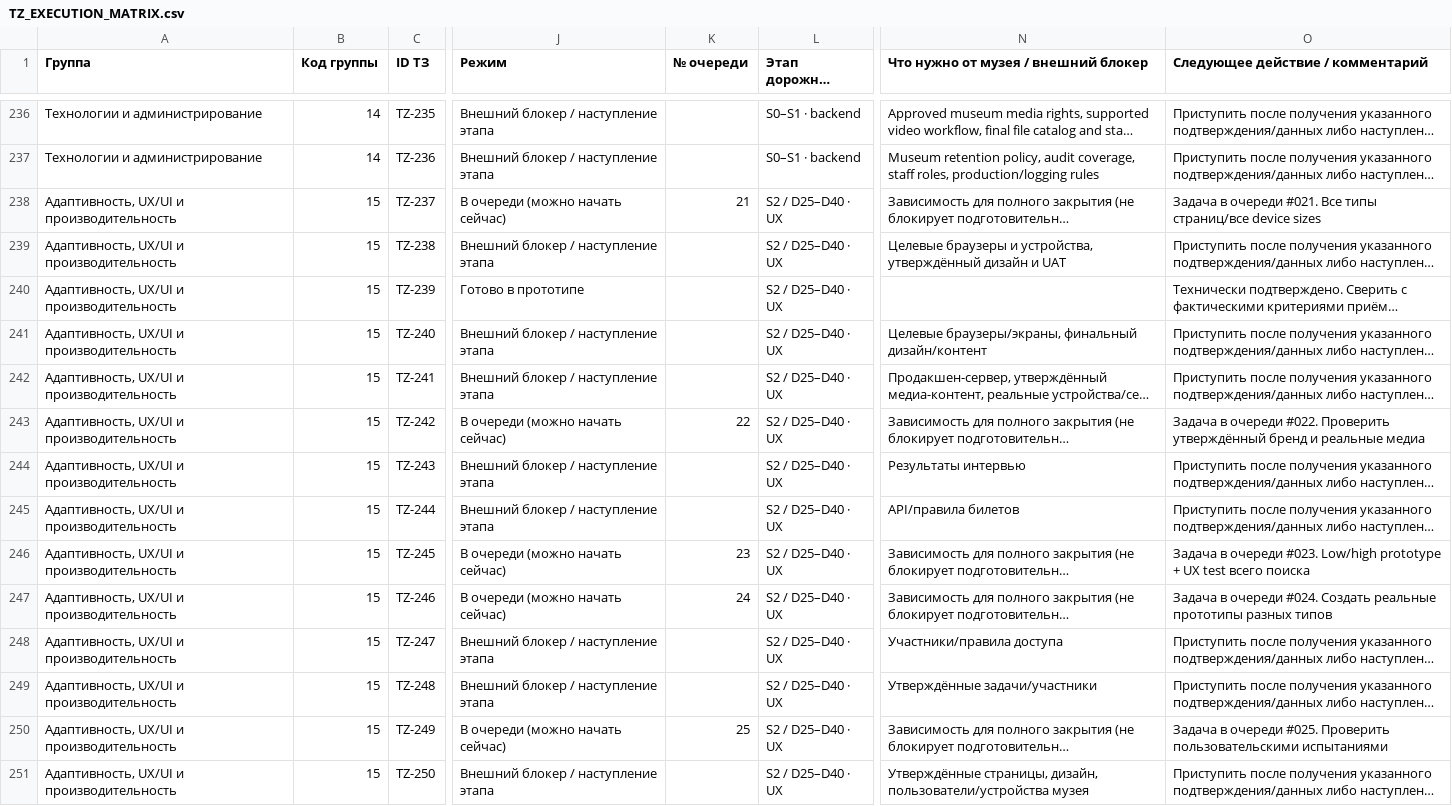
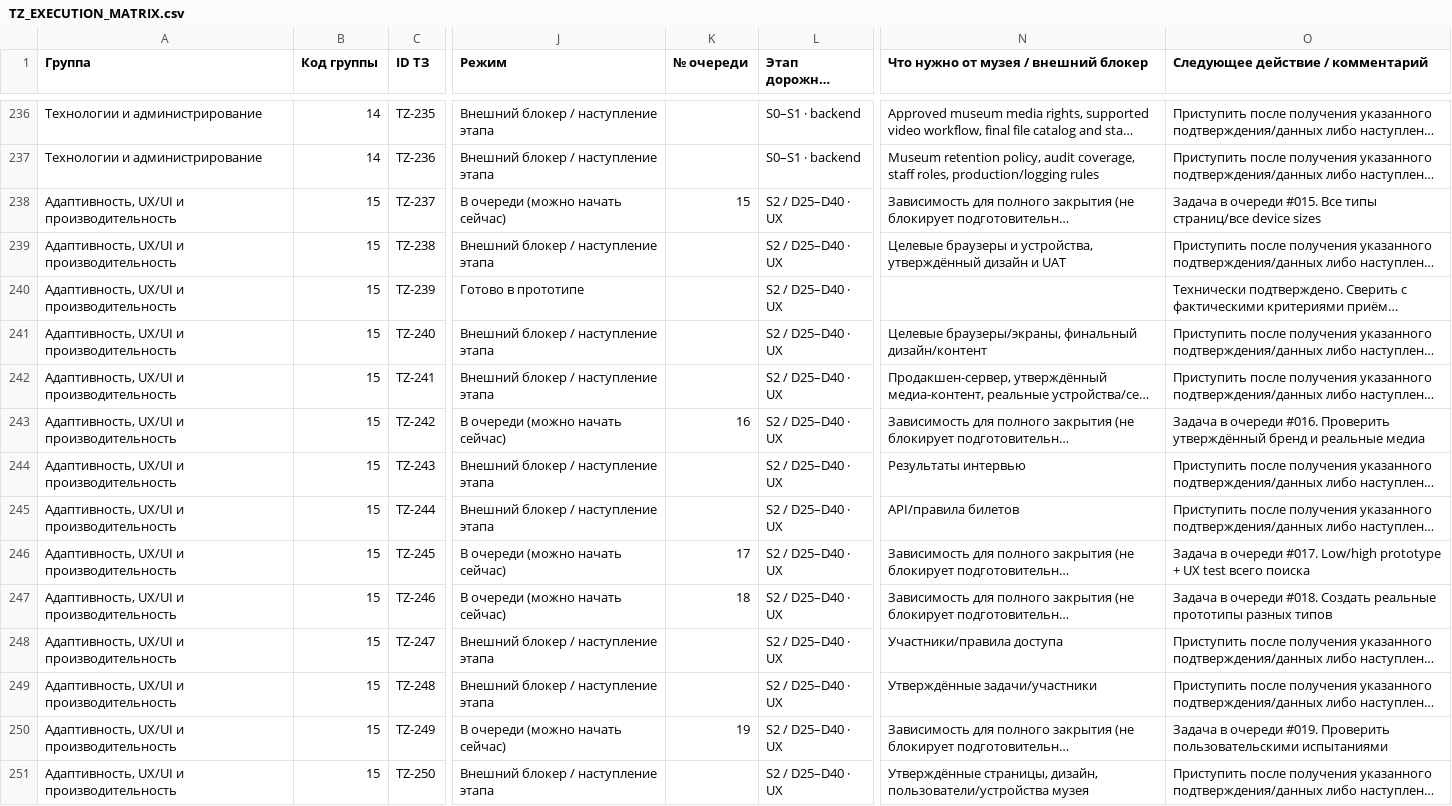
Before and after one commit to arvectum2/musbread, a CSV file: docs/tz-audit/TZ_EXECUTION_MATRIX.csv, drawn as a sheet; only a part is shown, gaps mark what is left out; long unchanged cells end in …; the diff covers the shown part only; the diff names each change by its address in the sheet, - before the commit and + after, or states it on an @@ line.

```diff
--- a/docs/tz-audit/TZ_EXECUTION_MATRIX.csv
+++ b/docs/tz-audit/TZ_EXECUTION_MATRIX.csv
-K238 (№ очереди): 21
+K238 (№ очереди): 15
-O238 (Следующее действие / комментарий): …в очереди #021. Все типы…
+O238 (Следующее действие / комментарий): …в очереди #015. Все типы…
-K243 (№ очереди): 22
+K243 (№ очереди): 16
-O243 (Следующее действие / комментарий): …в очереди #022. Проверить утверждённый…
+O243 (Следующее действие / комментарий): …в очереди #016. Проверить утверждённый…
-K246 (№ очереди): 23
+K246 (№ очереди): 17
-O246 (Следующее действие / комментарий): …в очереди #023. Low/high prototype…
+O246 (Следующее действие / комментарий): …в очереди #017. Low/high prototype…
-K247 (№ очереди): 24
+K247 (№ очереди): 18
-O247 (Следующее действие / комментарий): …в очереди #024. Создать реальные…
+O247 (Следующее действие / комментарий): …в очереди #018. Создать реальные…
-K250 (№ очереди): 25
+K250 (№ очереди): 19
-O250 (Следующее действие / комментарий): …в очереди #025. Проверить пользовательскими…
+O250 (Следующее действие / комментарий): …в очереди #019. Проверить пользовательскими…
```
Also changed, not shown: 128 edited cells elsewhere in this file, 28 other files.
